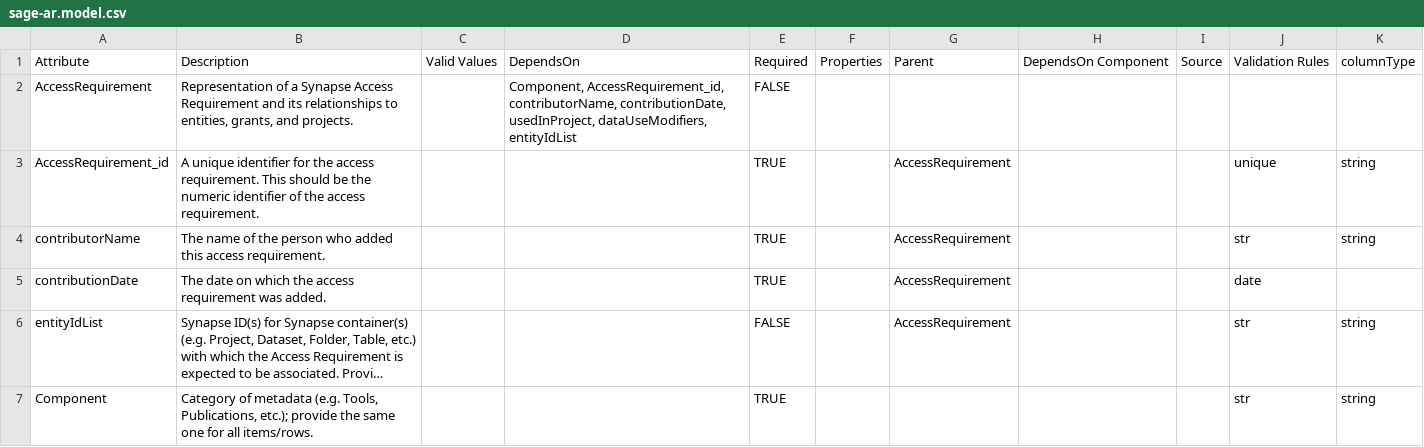
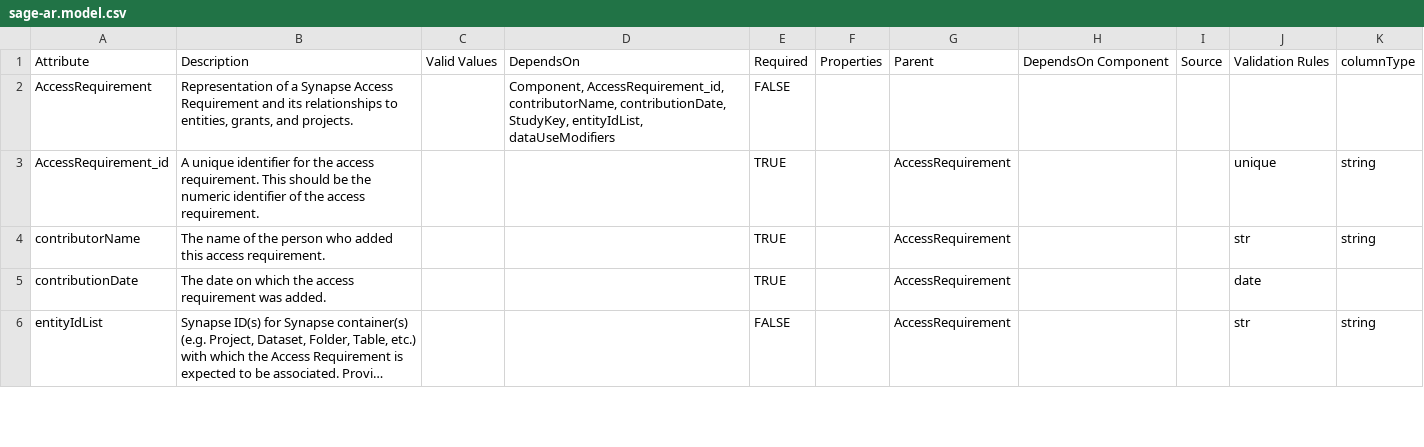
Before and after one commit to mc2-center/governanceDUO, a CSV file: sage-ar.model.csv, drawn as a sheet; only a part is shown; long unchanged cells end in …; removed rows and columns are numbered as before the commit, all else as after; the diff covers the shown part only; the diff names each change by its address in the sheet, - before the commit and + after, or states it on an @@ line.

Commit message:
Make CSV

```diff
--- a/sage-ar.model.csv
+++ b/sage-ar.model.csv
-D2: …contributorName, contributionDate, usedInProject, dataUseModifiers, entityIdList
+D2: …contributorName, contributionDate, StudyKey, entityIdList, dataUseModifiers
-row 7: Component | Category of metadata (e.g. Tools, Publications, etc.); provide the same one for all items/rows. |  |  | TRUE |  |  |  |  | str | string
```
Also changed, not shown: 2 added rows, 1 removed row and 17 edited cells elsewhere in this file.
